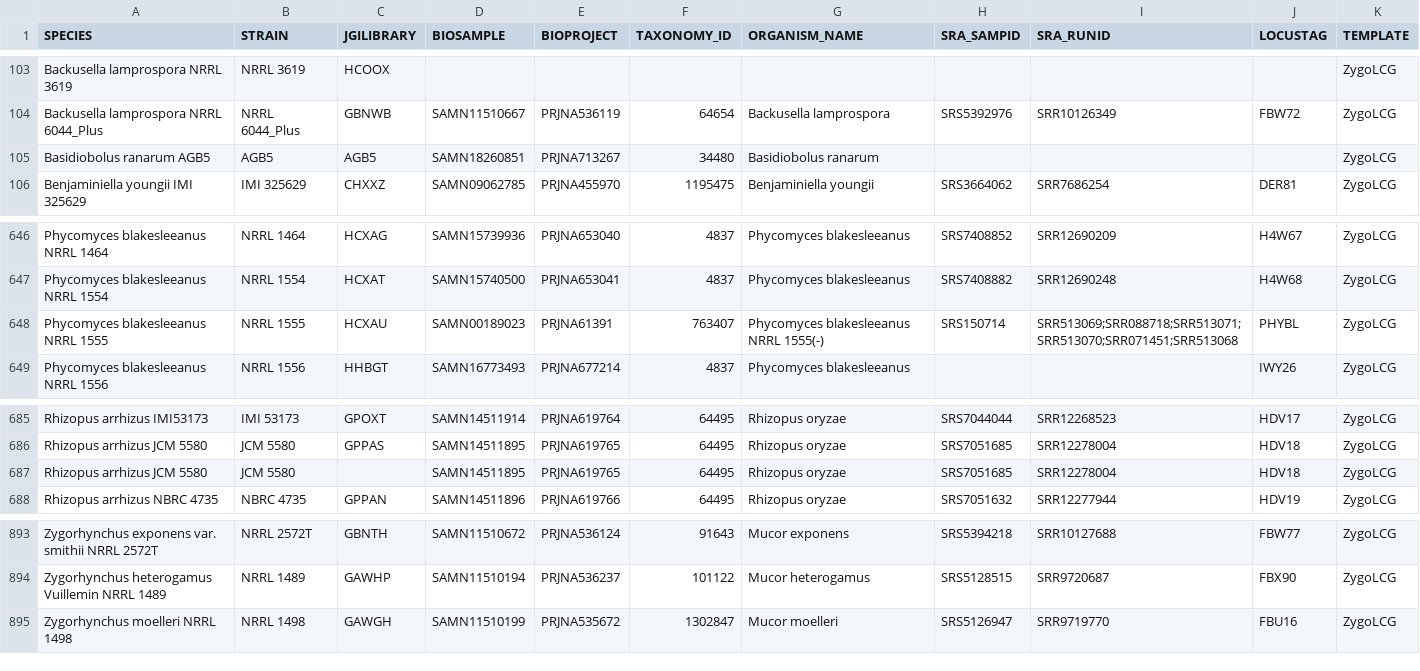
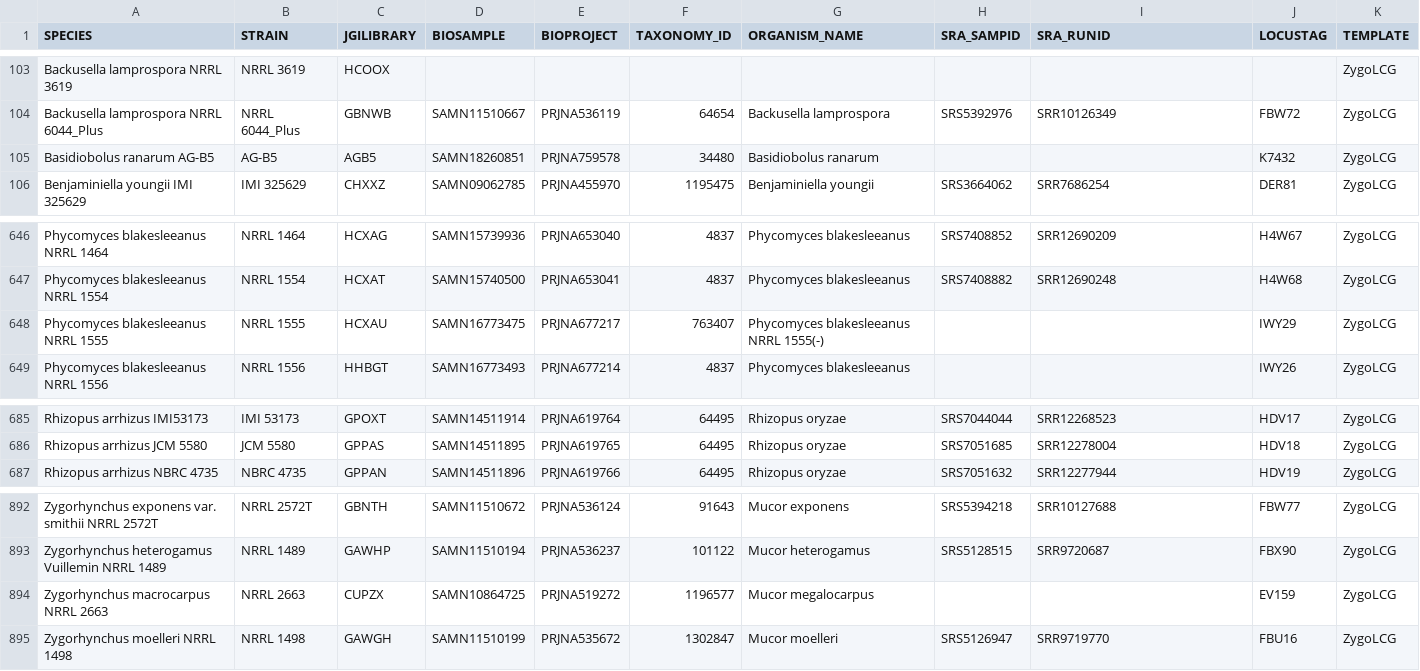
Before and after one commit to zygolife/LCG_Assembly, a CSV file: Annotation/samples_prefix.csv, drawn as a sheet; only a part is shown, gaps mark what is left out; removed rows and columns are numbered as before the commit, all else as after; the diff names each change by its address in the sheet, - before the commit and + after, or states it on an @@ line.

Commit message:
fix duplicates and update Basidiobolus prefix after generating record

```diff
--- a/Annotation/samples_prefix.csv
+++ b/Annotation/samples_prefix.csv
-A105 (SPECIES): Basidiobolus ranarum AGB5
+A105 (SPECIES): Basidiobolus ranarum AG-B5
-B105 (STRAIN): AGB5
+B105 (STRAIN): AG-B5
-E105 (BIOPROJECT): PRJNA713267
+E105 (BIOPROJECT): PRJNA759578
-J105 (LOCUSTAG): (empty)
+J105 (LOCUSTAG): K7432
-D648 (BIOSAMPLE): SAMN00189023
+D648 (BIOSAMPLE): SAMN16773475
-E648 (BIOPROJECT): PRJNA61391
+E648 (BIOPROJECT): PRJNA677217
-H648 (SRA_SAMPID): SRS150714
+H648 (SRA_SAMPID): (empty)
-I648 (SRA_RUNID): SRR513069;SRR088718;SRR513071;SRR513070;SRR071451;SRR513068
+I648 (SRA_RUNID): (empty)
-J648 (LOCUSTAG): PHYBL
+J648 (LOCUSTAG): IWY29
-row 687: Rhizopus arrhizus JCM 5580 | JCM 5580 |  | SAMN14511895 | PRJNA619765 | 64495 | Rhizopus oryzae | SRS7051685 | SRR12278004 | HDV18 | ZygoLCG
+row 894: Zygorhynchus macrocarpus NRRL 2663 | NRRL 2663 | CUPZX | SAMN10864725 | PRJNA519272 | 1196577 | Mucor megalocarpus |  |  | EV159 | ZygoLCG
```
